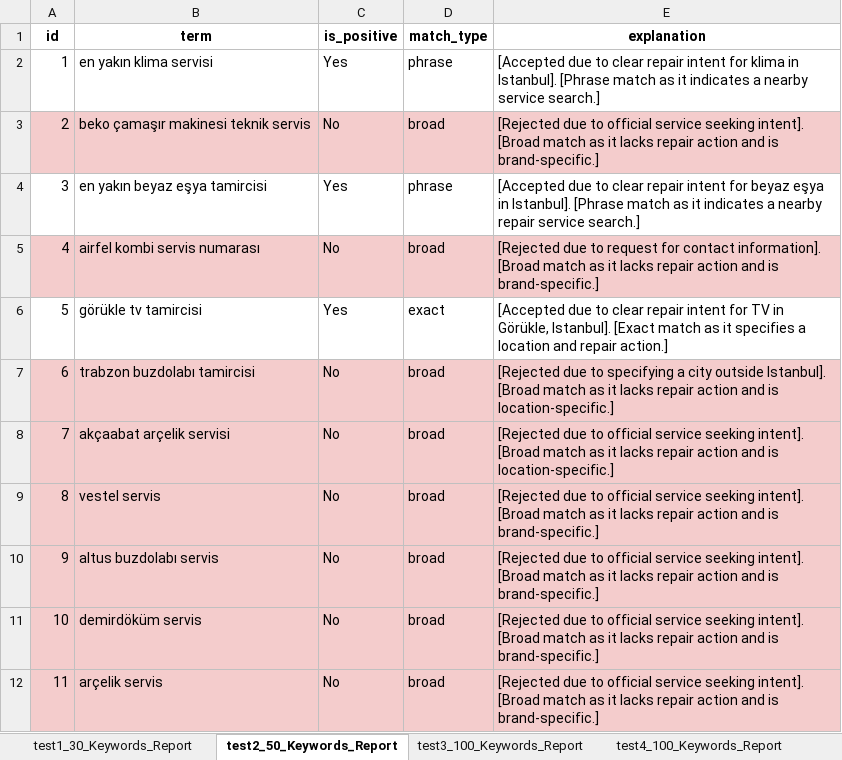
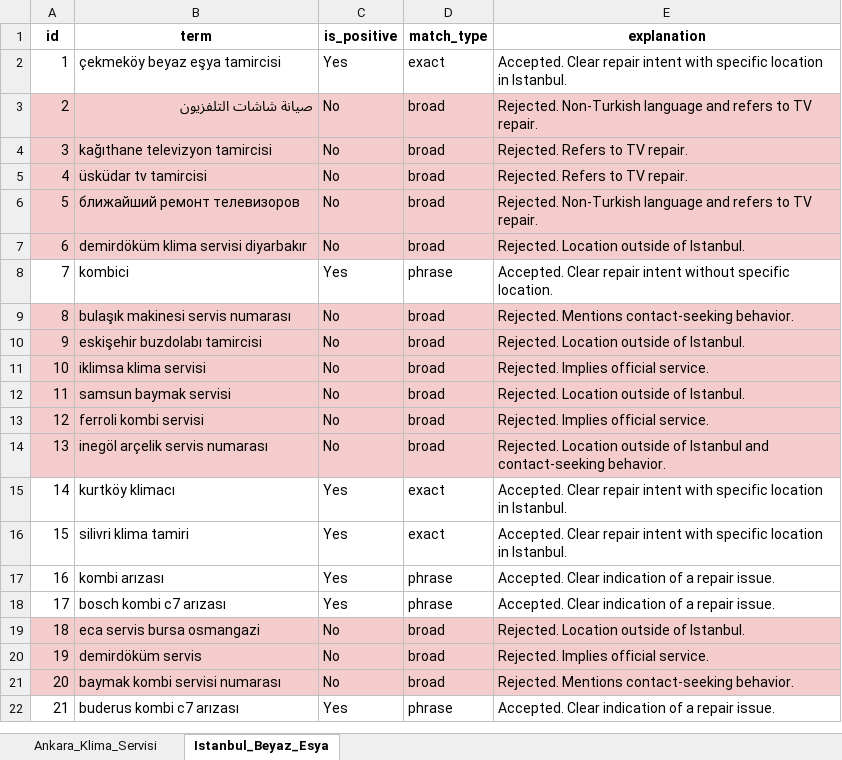
Before and after one commit to berkaybakac/google-ads-keyword-classifier, an Excel workbook: keyword_report.xlsx, sheet Istanbul_Beyaz_Esya, drawn as a sheet; only a part is shown; values as stored, in another font and other column widths than the file's, no borders; removed rows and columns are numbered as before the commit, all else as after; the diff covers the shown part only; the diff names each change by its address in the sheet, - before the commit and + after, or states it on an @@ line.

Commit message:
Add user prompts and output JSON files for various appliance services in Ankara and Istanbul
- Created multiple user prompt files for various appliance services including air conditioning, washing machines, and refrigerators.
- Added output JSON files with acceptance criteria for user queries related to appliance repair services in Ankara and Istanbul.
- Included detailed explanations for accepted and rejected queries based on relevance and specificity.

```diff
--- a/keyword_report.xlsx (sheet Istanbul_Beyaz_Esya)
+++ b/keyword_report.xlsx (sheet Istanbul_Beyaz_Esya)
-sheet tab: test1_30_Keywords_Report
+sheet tab: Ankara_Klima_Servisi
-sheet tab: test2_50_Keywords_Report
+sheet tab: Istanbul_Beyaz_Esya
-sheet tab: test3_100_Keywords_Report
-sheet tab: test4_100_Keywords_Report
-row 2: 1 | en yakın klima servisi | Yes | phrase | [Accepted due to clear repair intent for klima in Istanbul]. [Phrase match as it indicates a nearby service search.]
+row 2: 1 | çekmeköy beyaz eşya tamircisi | Yes | exact | Accepted. Clear repair intent with specific location in Istanbul.
+row 3: 2 | صيانة شاشات التلفزيون | No | broad | Rejected. Non-Turkish language and refers to TV repair.
+row 4: 3 | kağıthane televizyon tamircisi | No | broad | Rejected. Refers to TV repair.
+row 5: 4 | üsküdar tv tamircisi | No | broad | Rejected. Refers to TV repair.
+row 6: 5 | ближайший ремонт телевизоров | No | broad | Rejected. Non-Turkish language and refers to TV repair.
@@ column A (id) renumbered between rows 7 and 56 @@
-B7 (term): beko çamaşır makinesi teknik servis
+B7 (term): demirdöküm klima servisi diyarbakır
-E7 (explanation): [Rejected due to official service seeking intent]. [Broad match as it lacks repair action and is brand-specific.]
+E7 (explanation): Rejected. Location outside of Istanbul.
-B8 (term): en yakın beyaz eşya tamircisi
+B8 (term): kombici
-E8 (explanation): [Accepted due to clear repair intent for beyaz eşya in Istanbul]. [Phrase match as it indicates a nearby repair service search.]
+E8 (explanation): Accepted. Clear repair intent without specific location.
-B9 (term): airfel kombi servis numarası
+B9 (term): bulaşık makinesi servis numarası
-E9 (explanation): [Rejected due to request for contact information]. [Broad match as it lacks repair action and is brand-specific.]
+E9 (explanation): Rejected. Mentions contact-seeking behavior.
-row 6: 5 | görükle tv tamircisi | Yes | exact | [Accepted due to clear repair intent for TV in Görükle, Istanbul]. [Exact match as it specifies a location and repair action.]
-B10 (term): trabzon buzdolabı tamircisi
+B10 (term): eskişehir buzdolabı tamircisi
-E10 (explanation): [Rejected due to specifying a city outside Istanbul]. [Broad match as it lacks repair action and is location-specific.]
+E10 (explanation): Rejected. Location outside of Istanbul.
-B11 (term): akçaabat arçelik servisi
+B11 (term): iklimsa klima servisi
-E11 (explanation): [Rejected due to official service seeking intent]. [Broad match as it lacks repair action and is location-specific.]
+E11 (explanation): Rejected. Implies official service.
+row 12: 11 | samsun baymak servisi | No | broad | Rejected. Location outside of Istanbul.
+row 13: 12 | ferroli kombi servisi | No | broad | Rejected. Implies official service.
-B14 (term): vestel servis
+B14 (term): inegöl arçelik servis numarası
-E14 (explanation): [Rejected due to official service seeking intent]. [Broad match as it lacks repair action and is brand-specific.]
+E14 (explanation): Rejected. Location outside of Istanbul and contact-seeking behavior.
+row 15: 14 | kurtköy klimacı | Yes | exact | Accepted. Clear repair intent with specific location in Istanbul.
+row 16: 15 | silivri klima tamiri | Yes | exact | Accepted. Clear repair intent with specific location in Istanbul.
+row 17: 16 | kombi arızası | Yes | phrase | Accepted. Clear indication of a repair issue.
+row 18: 17 | bosch kombi c7 arızası | Yes | phrase | Accepted. Clear indication of a repair issue.
-B19 (term): altus buzdolabı servis
+B19 (term): eca servis bursa osmangazi
-E19 (explanation): [Rejected due to official service seeking intent]. [Broad match as it lacks repair action and is brand-specific.]
+E19 (explanation): Rejected. Location outside of Istanbul.
-E20 (explanation): [Rejected due to official service seeking intent]. [Broad match as it lacks repair action and is brand-specific.]
+E20 (explanation): Rejected. Implies official service.
-B21 (term): arçelik servis
+B21 (term): baymak kombi servisi numarası
-E21 (explanation): [Rejected due to official service seeking intent]. [Broad match as it lacks repair action and is brand-specific.]
+E21 (explanation): Rejected. Mentions contact-seeking behavior.
+row 22: 21 | buderus kombi c7 arızası | Yes | phrase | Accepted. Clear indication of a repair issue.
```
Also changed, not shown: 5 added rows, 8 removed rows and 62 edited cells elsewhere in this sheet, sheet Ankara_Klima_Servisi, 12 other files.
